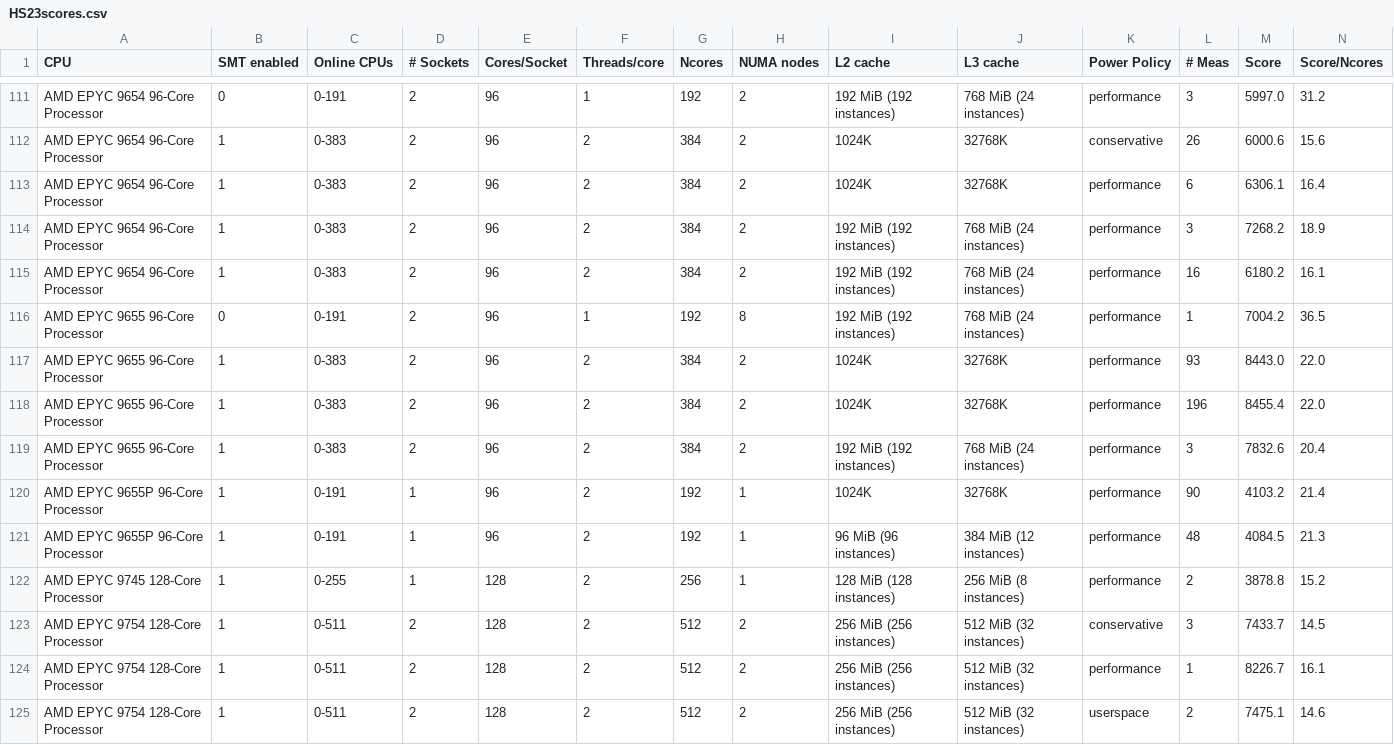
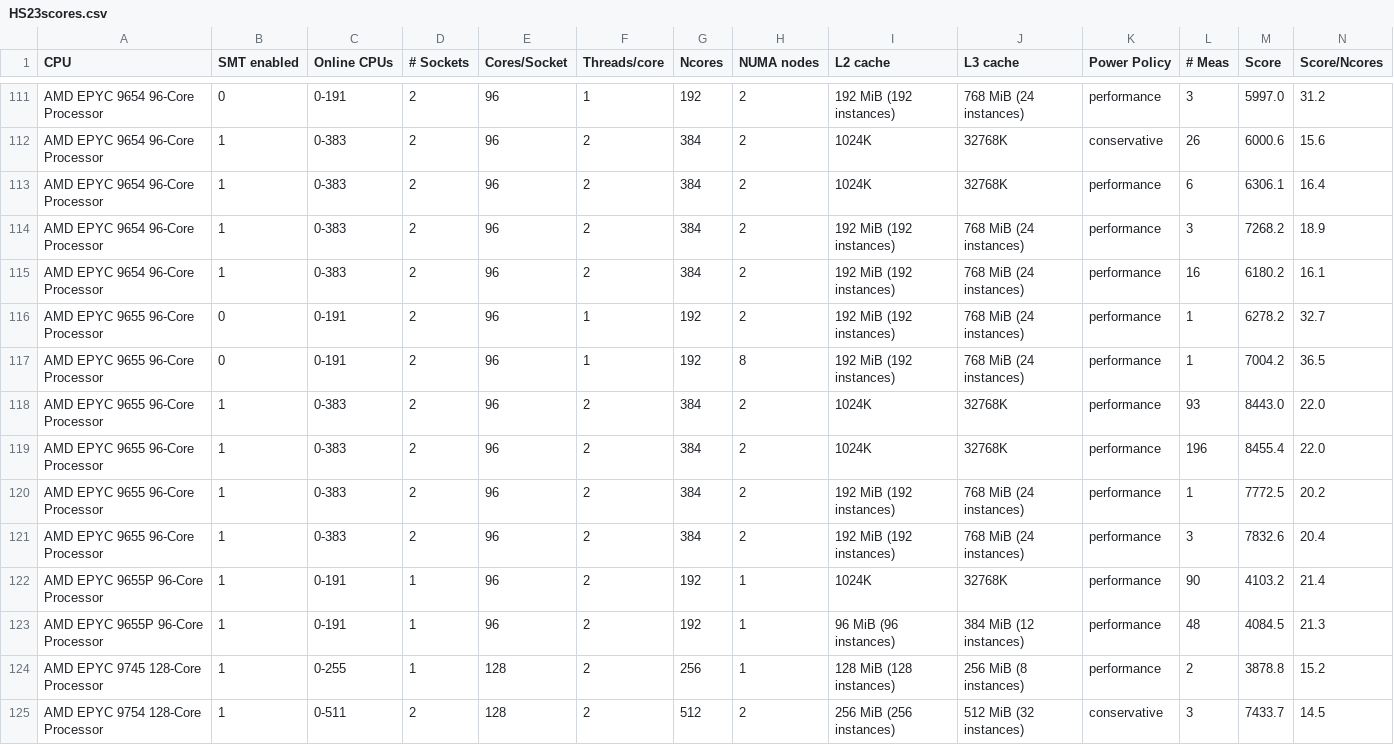
Before and after one commit to HEPiX-Forum/hepix-forum.github.io, a CSV file: _data/HS23scores.csv, drawn as a sheet; only a part is shown, gaps mark what is left out; the shorter side is filled out with more unchanged rows; rows hold the shown columns only; the diff names each change by its address in the sheet, - before the commit and + after, or states it on an @@ line.

Commit message:
CI job updates HS23 table (https://gitlab.cern.ch/hep-benchmarks/private-tools/-/jobs/72366025)

```diff
--- a/_data/HS23scores.csv
+++ b/_data/HS23scores.csv
+row 116: AMD EPYC 9655 96-Core Processor | 0 | 0-191 | 2 | 96 | 1 | 192 | 2 | 192 MiB (192 instances) | 768 MiB (24 instances) | performance | 1 | 6278.2 | 32.7
+row 120: AMD EPYC 9655 96-Core Processor | 1 | 0-383 | 2 | 96 | 2 | 384 | 2 | 192 MiB (192 instances) | 768 MiB (24 instances) | performance | 1 | 7772.5 | 20.2
```
